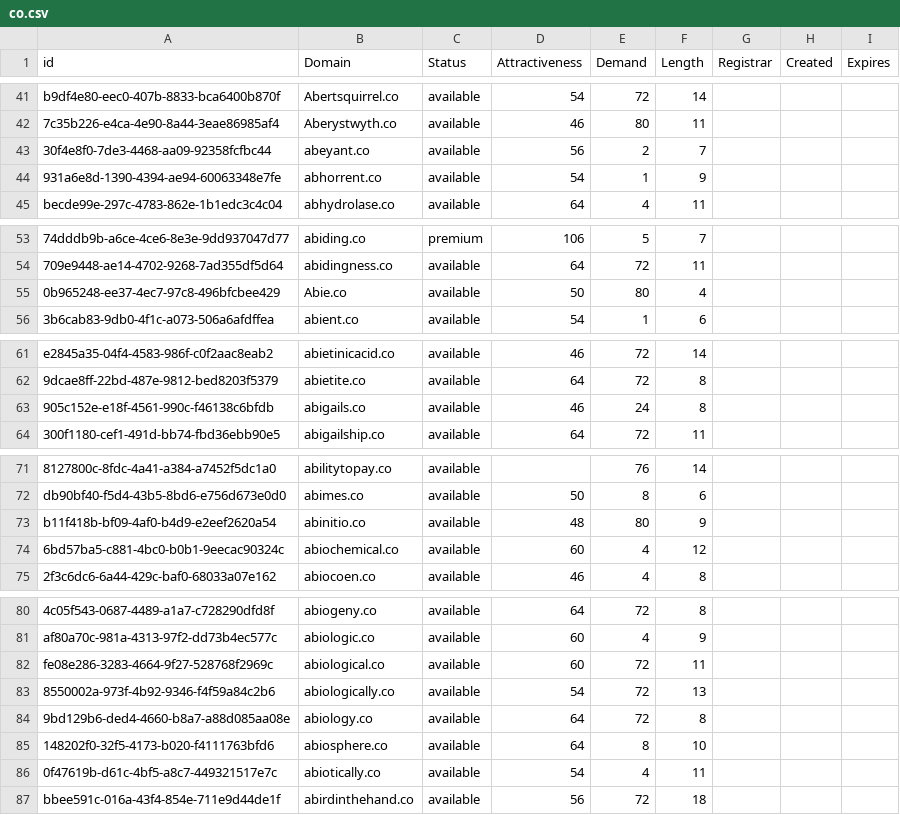
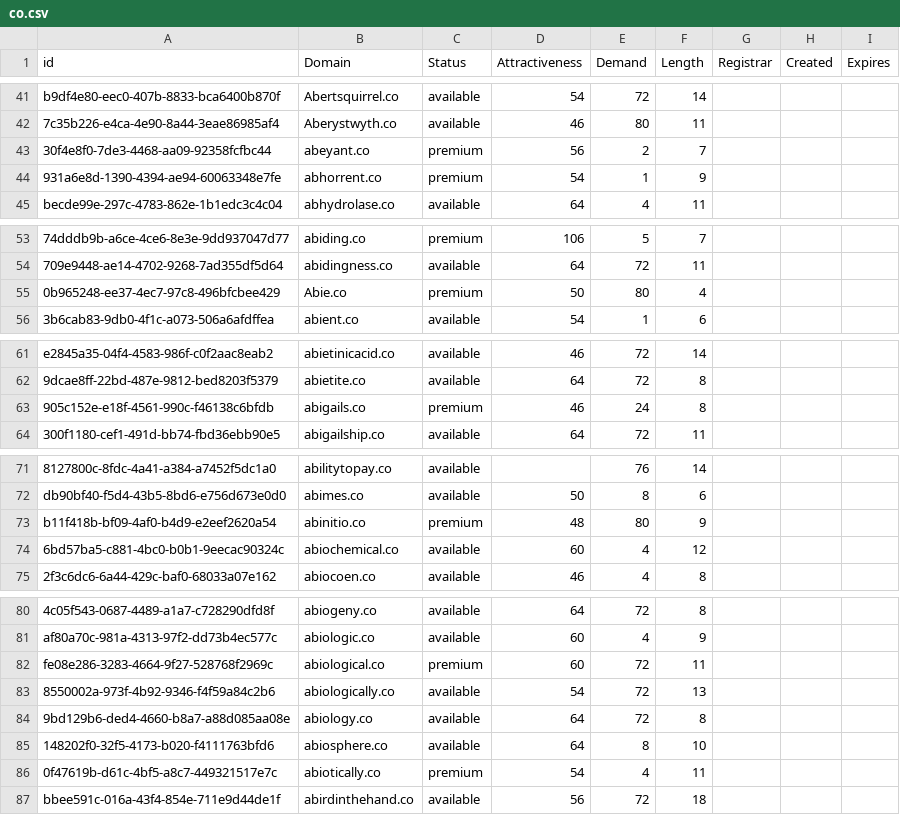
Before and after one commit to UniqueDomains/co-oneword-domains, a CSV file: co.csv, drawn as a sheet; only a part is shown, gaps mark what is left out; the diff covers the shown part only; the diff names each change by its address in the sheet, - before the commit and + after, or states it on an @@ line.

Commit message:
Domains update

```diff
--- a/co.csv
+++ b/co.csv
-C43:C44 (Status): available
+C43:C44 (Status): premium
-C55 (Status): available
+C55 (Status): premium
-C63 (Status): available
+C63 (Status): premium
-C73 (Status): available
+C73 (Status): premium
-C82 (Status): available
+C82 (Status): premium
-C86 (Status): available
+C86 (Status): premium
```
Also changed, not shown: 6 edited cells elsewhere in this file, 2 other files.
